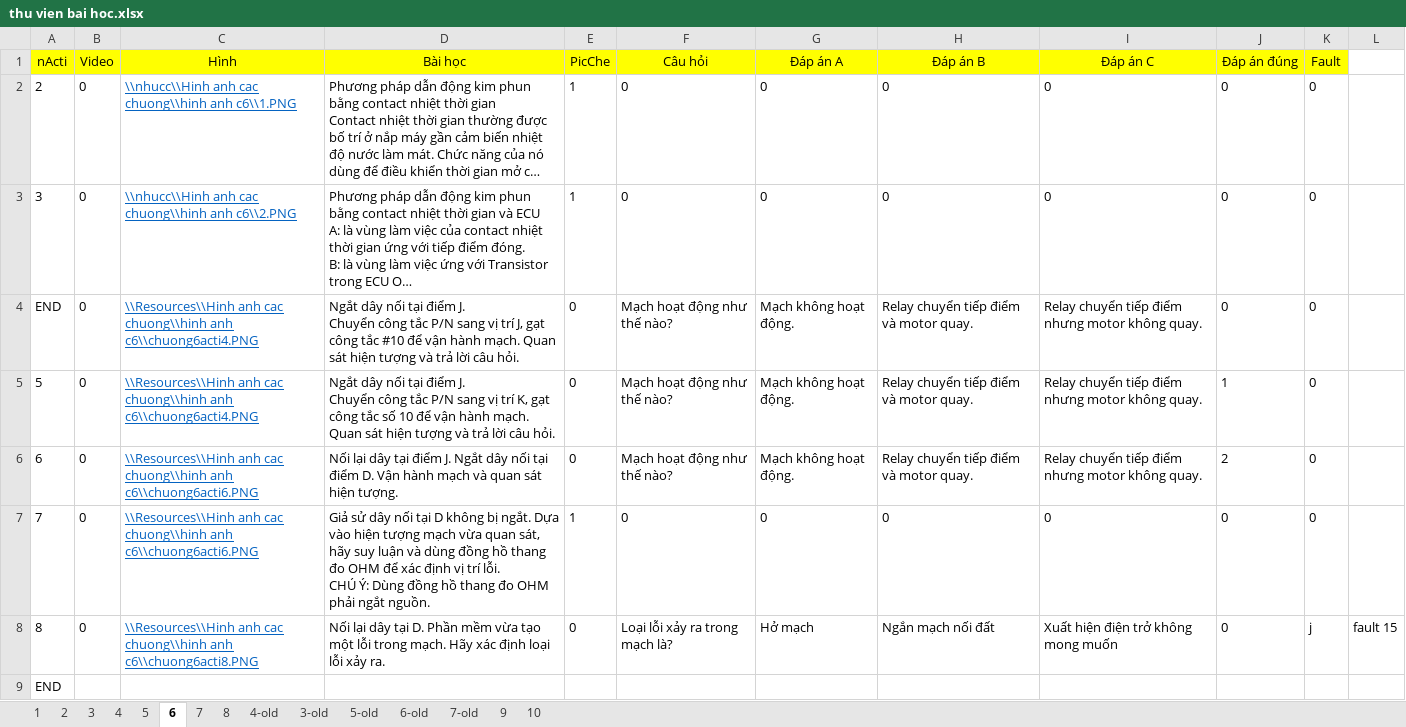
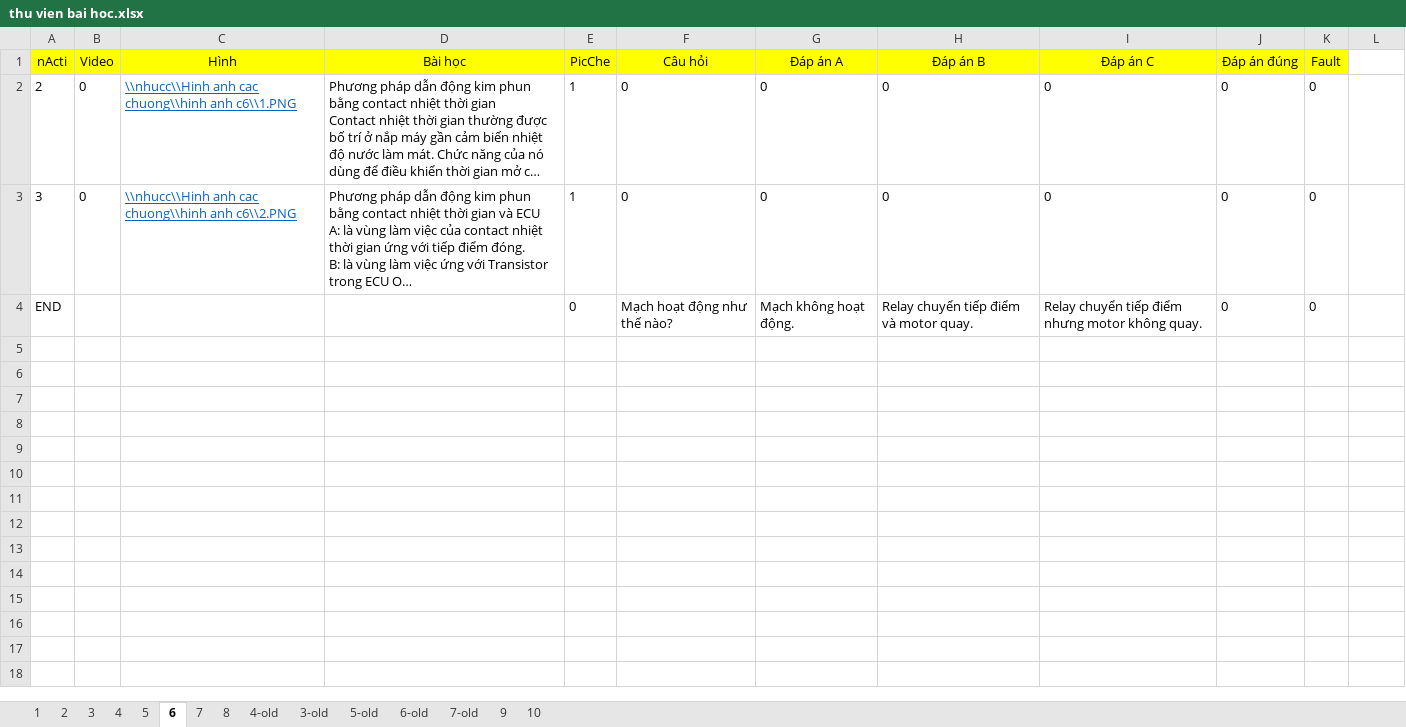
Before and after one commit to Rangquakhucnay/Do_AN, an Excel workbook: TruaNgay18New1/student_add bai hoc/HoanThanhDangNhap/bin/Debug/nhucc/Du lieu cau hoi/thu vien bai hoc.xlsx, sheet 6, drawn as a sheet; long unchanged cells end in …; values as stored, in another font and other column widths than the file's, no borders; ↵ is a line break in a cell; the diff names each change by its address in the sheet, - before the commit and + after, or states it on an @@ line.

```diff
--- a/TruaNgay18New1/student_add bai hoc/HoanThanhDangNhap/bin/Debug/nhucc/Du lieu cau hoi/thu vien bai hoc.xlsx (sheet 6)
+++ b/TruaNgay18New1/student_add bai hoc/HoanThanhDangNhap/bin/Debug/nhucc/Du lieu cau hoi/thu vien bai hoc.xlsx (sheet 6)
-B4 (Video): 0
+B4 (Video): (empty)
-C4 (Hình): \\Resources\\Hinh anh cac chuong\\hinh anh c6\\chuong6acti4.PNG
+C4 (Hình): (empty)
-D4 (Bài học): Ngắt dây nối tại điểm J. ↵ Chuyển công tắc P/N sang vị trí J, gạt công tắc #10 để vận hành mạch. Quan sát hiện tượng và trả lời câu hỏi.
+D4 (Bài học): (empty)
-row 5: 5 | 0 | \\Resources\\Hinh anh cac chuong\\hinh anh c6\\chuong6acti4.PNG | Ngắt dây nối tại điểm J. ↵ Chuyển công tắc P/N sang vị trí K, gạt công tắc số 10 để vận hành mạch. Quan sát hiện tượng và trả lời câu hỏi. | 0 | Mạch hoạt động như thế nào? | Mạch không hoạt động. | Relay chuyển tiếp điểm và motor quay. | Relay chuyển tiếp điểm nhưng motor không quay. | 1 | 0
-row 6: 6 | 0 | \\Resources\\Hinh anh cac chuong\\hinh anh c6\\chuong6acti6.PNG | Nối lại dây tại điểm J. Ngắt dây nối tại điểm D. Vận hành mạch và quan sát hiện tượng. | 0 | Mạch hoạt động như thế nào? | Mạch không hoạt động. | Relay chuyển tiếp điểm và motor quay. | Relay chuyển tiếp điểm nhưng motor không quay. | 2 | 0
-row 7: 7 | 0 | \\Resources\\Hinh anh cac chuong\\hinh anh c6\\chuong6acti6.PNG | Giả sử dây nối tại D không bị ngắt. Dựa vào hiện tượng mạch vừa quan sát, hãy suy luận và dùng đồng hồ thang đo OHM để xác định vị trí lỗi. ↵ CHÚ Ý: Dùng đồng hồ thang đo OHM phải ngắt nguồn. | 1 | 0 | 0 | 0 | 0 | 0 | 0
-row 8: 8 | 0 | \\Resources\\Hinh anh cac chuong\\hinh anh c6\\chuong6acti8.PNG | Nối lại dây tại D. Phần mềm vừa tạo một lỗi trong mạch. Hãy xác định loại lỗi xảy ra. | 0 | Loại lỗi xảy ra trong mạch là? | Hở mạch | Ngắn mạch nối đất | Xuất hiện điện trở không mong muốn | 0 | j | fault 15
-row 9: END
```
Also changed, not shown: sheet 3, sheet 1, sheet 2, sheet 4, sheet 8, sheet 7, TruaNgay18New1/student_add bai hoc/HoanThanhDangNhap/bin/Debug/Resources/Du lieu cau hoi/thu vien bai hoc.xlsx, 10 other files.
